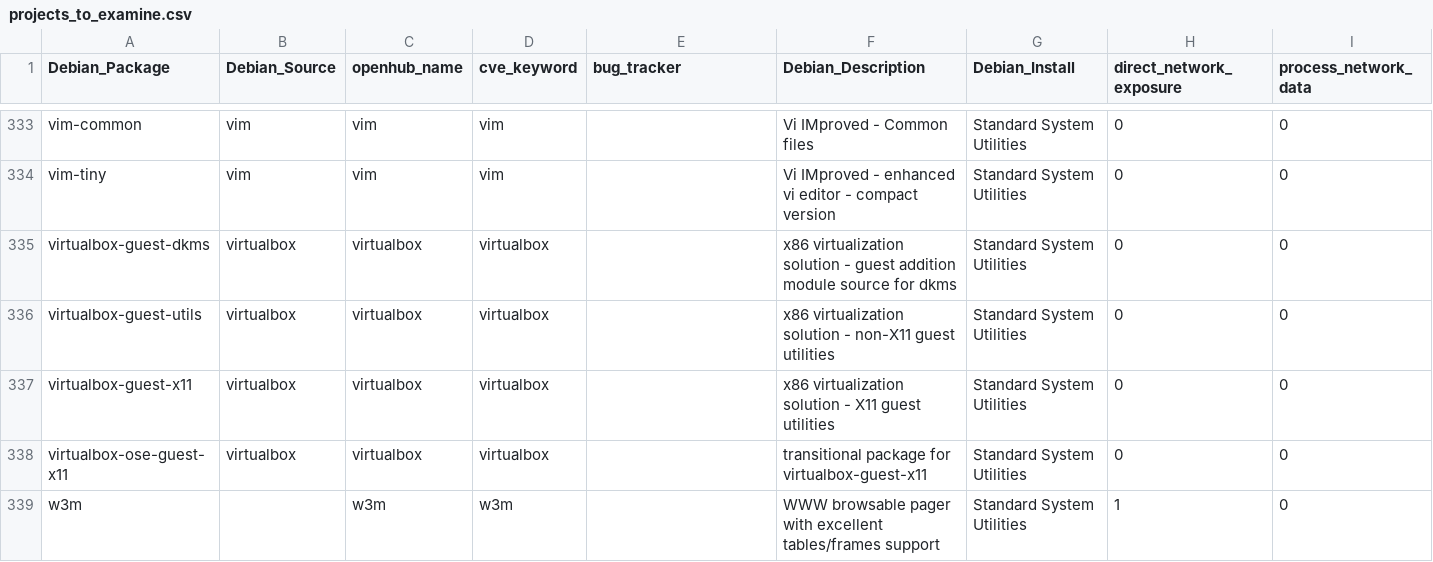
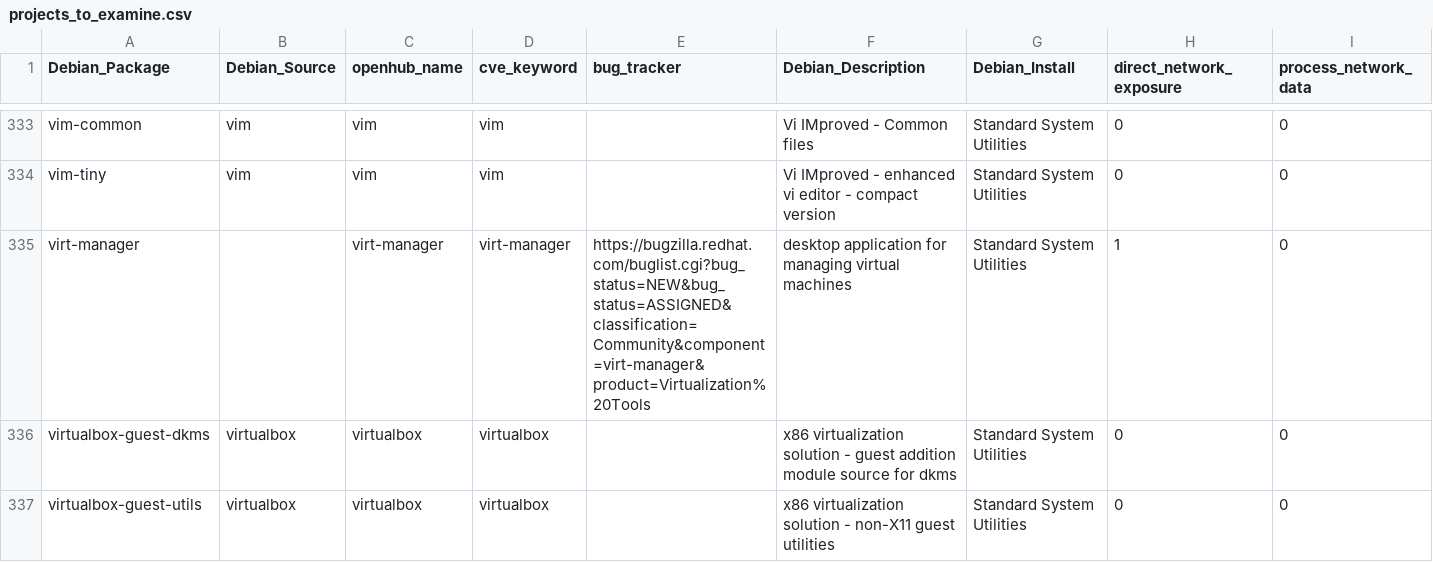
Before and after one commit to ossf/census, a CSV file: projects_to_examine.csv, drawn as a sheet; only a part is shown, gaps mark what is left out; the shorter side is filled out with more unchanged rows; rows hold the shown columns only; the diff names each change by its address in the sheet, - before the commit and + after, or states it on an @@ line.

Commit message:
Added virt-manager

```diff
--- a/projects_to_examine.csv
+++ b/projects_to_examine.csv
+row 335: virt-manager |  | virt-manager | virt-manager | https://bugzilla.redhat.com/buglist.cgi?bug_status=NEW&bug_status=ASSIGNED&classification=Community&component=virt-manager&product=Virtualization%20Tools | desktop application for managing virtual machines | Standard System Utilities | 1 | 0
```
